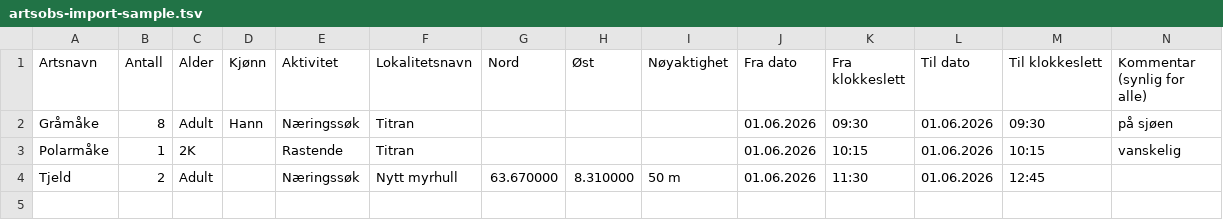
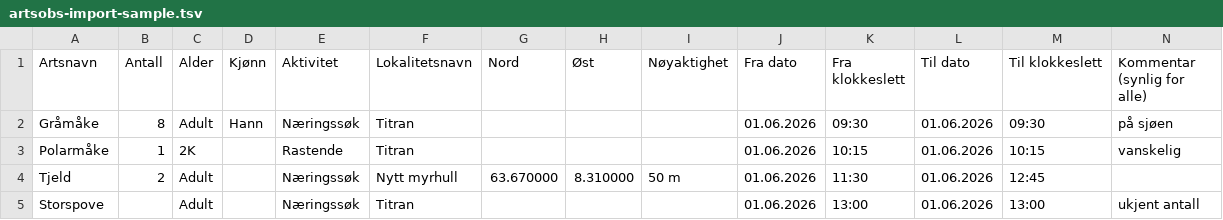
Before and after one commit to mortenfyhn/feltbok, a TSV file: docs/artsobs-import-sample.tsv, drawn as a sheet; only a part is shown; rows hold the shown columns only; the diff names each change by its address in the sheet, - before the commit and + after, or states it on an @@ line.

Commit message:
Document blank-Antall import + add it to the paste sample
Records that the v2.20/v3.0 templates' Instruksjoner sheet explicitly
allows a blank Antall ("Kan stå tom"), and that a live paste validates
fine. Adds a blank-Antall row to the manual-test sample so the remaining
semantic check (unknown vs. default-1, see #90) is one paste away.

```diff
--- a/docs/artsobs-import-sample.tsv
+++ b/docs/artsobs-import-sample.tsv
+row 5: Storspove |  | Adult |  | Næringssøk | Titran |  |  |  | 01.06.2026 | 13:00 | 01.06.2026 | 13:00 | ukjent antall
```
Also changed, not shown: 1 other file.
